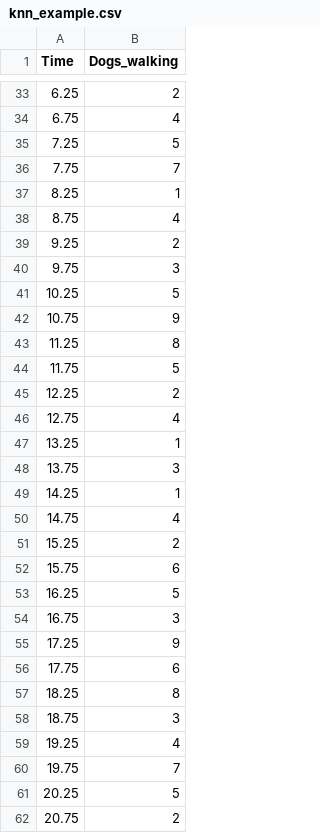
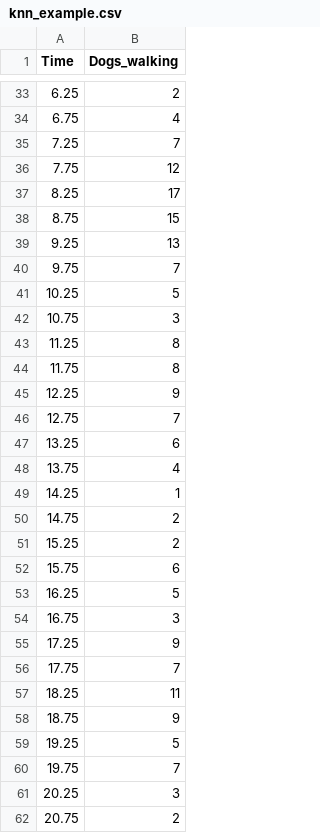
Before and after one commit to ben2vec/knn_example, a CSV file: knn_example.csv, drawn as a sheet; only a part is shown, gaps mark what is left out; the diff covers the shown part only.

Commit message:
Add files via upload

```diff
--- a/knn_example.csv
+++ b/knn_example.csv
@@ -34,18 +34,18 @@
 6.75,4
-7.25,5
-7.75,7
-8.25,1
-8.75,4
-9.25,2
-9.75,3
+7.25,7
+7.75,12
+8.25,17
+8.75,15
+9.25,13
+9.75,7
 10.25,5
-10.75,9
+10.75,3
 11.25,8
-11.75,5
-12.25,2
-12.75,4
-13.25,1
-13.75,3
+11.75,8
+12.25,9
+12.75,7
+13.25,6
+13.75,4
 14.25,1
-14.75,4
+14.75,2
 15.25,2
@@ -55,8 +55,8 @@
 17.25,9
-17.75,6
-18.25,8
-18.75,3
-19.25,4
+17.75,7
+18.25,11
+18.75,9
+19.25,5
 19.75,7
-20.25,5
+20.25,3
 20.75,2
```
Also changed, not shown: 1 edited cell elsewhere in this file.
